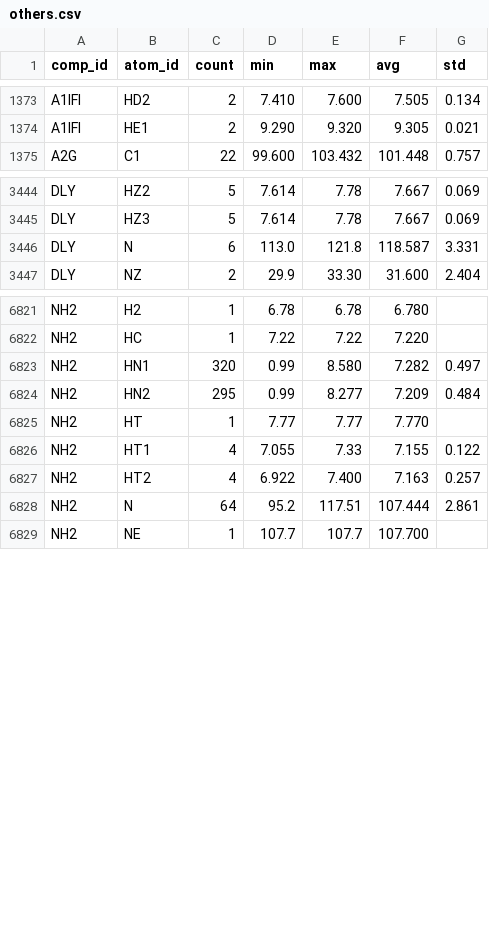
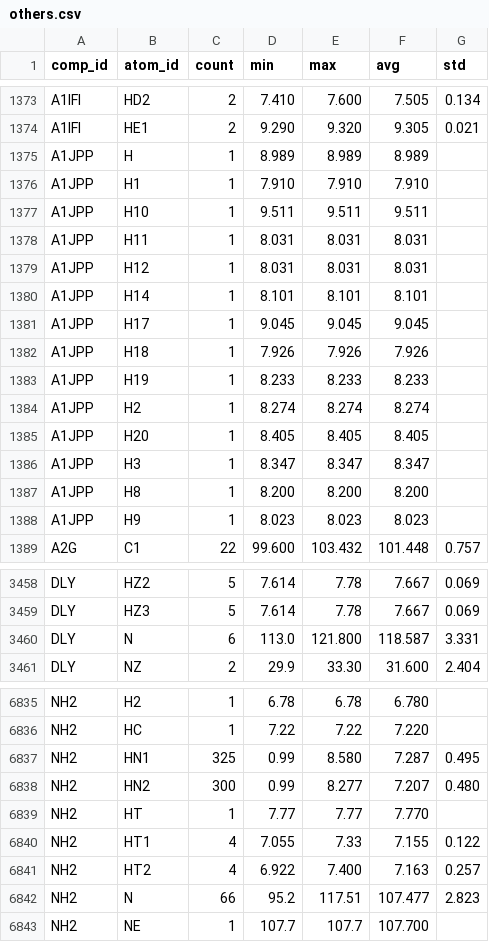
Before and after one commit to wwPDB/py-wwpdb_utils_nmr, a CSV file: wwpdb/utils/nmr/bmrb_cs_stat/others.csv, drawn as a sheet; only a part is shown, gaps mark what is left out; the diff covers the shown part only.

Commit message:
Update BMRB chemical shift statistics

```diff
--- a/wwpdb/utils/nmr/bmrb_cs_stat/others.csv
+++ b/wwpdb/utils/nmr/bmrb_cs_stat/others.csv
@@ -1374,2 +1374,16 @@ A1IFI,HD2,2,7.410,7.600,7.505,0.134
 A1IFI,HE1,2,9.290,9.320,9.305,0.021
+A1JPP,H,1,8.989,8.989,8.989,
+A1JPP,H1,1,7.910,7.910,7.910,
+A1JPP,H10,1,9.511,9.511,9.511,
+A1JPP,H11,1,8.031,8.031,8.031,
+A1JPP,H12,1,8.031,8.031,8.031,
+A1JPP,H14,1,8.101,8.101,8.101,
+A1JPP,H17,1,9.045,9.045,9.045,
+A1JPP,H18,1,7.926,7.926,7.926,
+A1JPP,H19,1,8.233,8.233,8.233,
+A1JPP,H2,1,8.274,8.274,8.274,
+A1JPP,H20,1,8.405,8.405,8.405,
+A1JPP,H3,1,8.347,8.347,8.347,
+A1JPP,H8,1,8.200,8.200,8.200,
+A1JPP,H9,1,8.023,8.023,8.023,
 A2G,C1,22,99.600,103.432,101.448,0.757
@@ -3445,3 +3459,3 @@ DLY,HZ2,5,7.614,7.78,7.667,0.069
 DLY,HZ3,5,7.614,7.78,7.667,0.069
-DLY,N,6,113.0,121.8,118.587,3.331
+DLY,N,6,113.0,121.800,118.587,3.331
 DLY,NZ,2,29.9,33.30,31.600,2.404
@@ -6822,4 +6836,4 @@ NH2,H2,1,6.78,6.78,6.780,
 NH2,HC,1,7.22,7.22,7.220,
-NH2,HN1,320,0.99,8.580,7.282,0.497
-NH2,HN2,295,0.99,8.277,7.209,0.484
+NH2,HN1,325,0.99,8.580,7.287,0.495
+NH2,HN2,300,0.99,8.277,7.207,0.480
 NH2,HT,1,7.77,7.77,7.770,
@@ -6827,3 +6841,3 @@ NH2,HT1,4,7.055,7.33,7.155,0.122
 NH2,HT2,4,6.922,7.400,7.163,0.257
-NH2,N,64,95.2,117.51,107.444,2.861
+NH2,N,66,95.2,117.51,107.477,2.823
 NH2,NE,1,107.7,107.7,107.700,
```
Also changed, not shown: 5 edited cells elsewhere in this file, wwpdb/utils/nmr/bmrb_cs_stat/aa_filt.csv, wwpdb/utils/nmr/bmrb_cs_stat/aa_full.csv, 5 other files.
